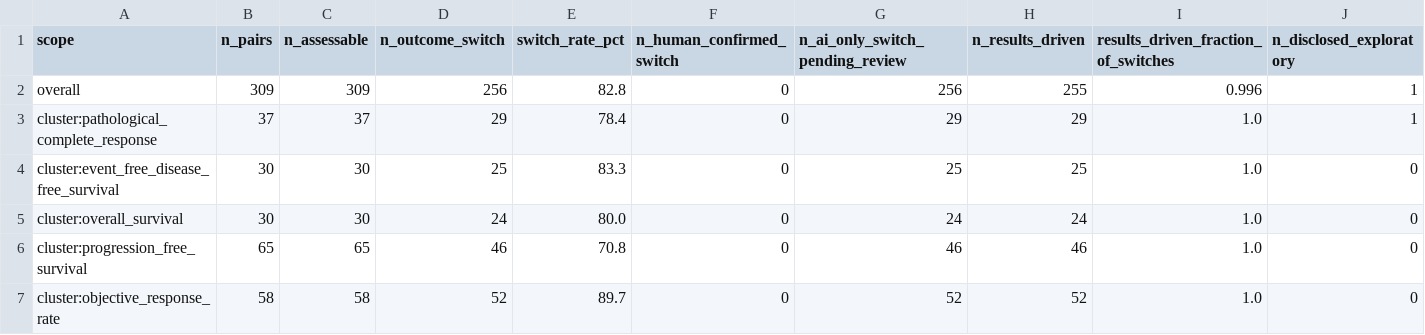
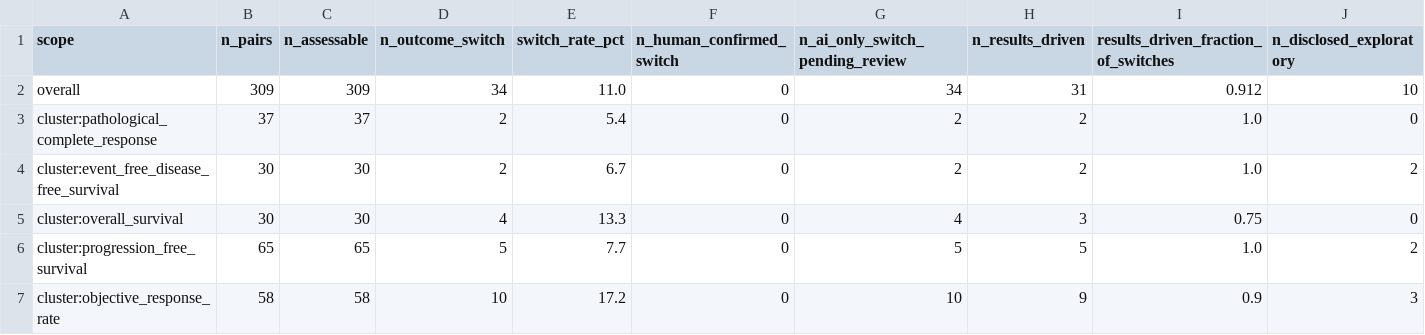
Before and after one commit to Franosei/SAP-Coherence-Checker-Evidence-Gap-Engine, a CSV file: data/outputs/switching_summary.csv, drawn as a sheet; only a part is shown; the diff covers the shown part only; the diff names each change by its address in the sheet, - before the commit and + after, or states it on an @@ line.

Commit message:
human review updates

```diff
--- a/data/outputs/switching_summary.csv
+++ b/data/outputs/switching_summary.csv
-D2 (n_outcome_switch): 256
+D2 (n_outcome_switch): 34
-E2 (switch_rate_pct): 82.8
+E2 (switch_rate_pct): 11.0
-G2 (n_ai_only_switch_pending_review): 256
+G2 (n_ai_only_switch_pending_review): 34
-H2 (n_results_driven): 255
+H2 (n_results_driven): 31
-I2: 0.996
+I2: 0.912
-J2 (n_disclosed_exploratory): 1
+J2 (n_disclosed_exploratory): 10
-D3 (n_outcome_switch): 29
+D3 (n_outcome_switch): 2
-E3 (switch_rate_pct): 78.4
+E3 (switch_rate_pct): 5.4
-G3 (n_ai_only_switch_pending_review): 29
+G3 (n_ai_only_switch_pending_review): 2
-H3 (n_results_driven): 29
+H3 (n_results_driven): 2
-J3 (n_disclosed_exploratory): 1
+J3 (n_disclosed_exploratory): 0
-D4 (n_outcome_switch): 25
+D4 (n_outcome_switch): 2
-E4 (switch_rate_pct): 83.3
+E4 (switch_rate_pct): 6.7
-G4 (n_ai_only_switch_pending_review): 25
+G4 (n_ai_only_switch_pending_review): 2
-H4 (n_results_driven): 25
+H4 (n_results_driven): 2
-J4 (n_disclosed_exploratory): 0
+J4 (n_disclosed_exploratory): 2
-D5 (n_outcome_switch): 24
+D5 (n_outcome_switch): 4
-E5 (switch_rate_pct): 80.0
+E5 (switch_rate_pct): 13.3
-G5 (n_ai_only_switch_pending_review): 24
+G5 (n_ai_only_switch_pending_review): 4
-H5 (n_results_driven): 24
+H5 (n_results_driven): 3
-I5: 1.0
+I5: 0.75
-D6 (n_outcome_switch): 46
+D6 (n_outcome_switch): 5
-E6 (switch_rate_pct): 70.8
+E6 (switch_rate_pct): 7.7
-G6 (n_ai_only_switch_pending_review): 46
+G6 (n_ai_only_switch_pending_review): 5
-H6 (n_results_driven): 46
+H6 (n_results_driven): 5
-J6 (n_disclosed_exploratory): 0
+J6 (n_disclosed_exploratory): 2
-D7 (n_outcome_switch): 52
+D7 (n_outcome_switch): 10
-E7 (switch_rate_pct): 89.7
+E7 (switch_rate_pct): 17.2
-G7 (n_ai_only_switch_pending_review): 52
+G7 (n_ai_only_switch_pending_review): 10
-H7 (n_results_driven): 52
+H7 (n_results_driven): 9
-I7: 1.0
+I7: 0.9
-J7 (n_disclosed_exploratory): 0
+J7 (n_disclosed_exploratory): 3
```
Also changed, not shown: 3 removed rows and 32 edited cells elsewhere in this file, data/outputs/scorecard.csv, 21 other files.
